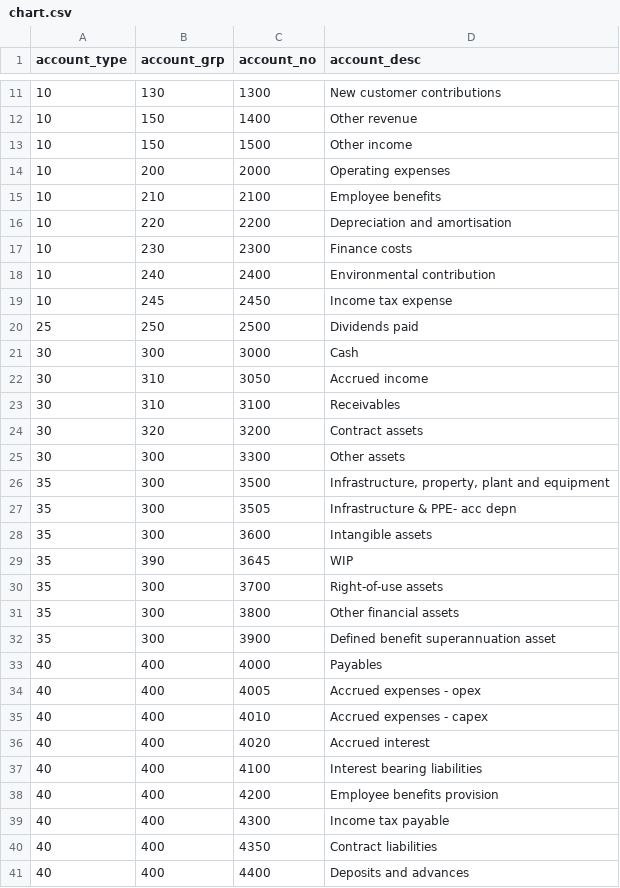
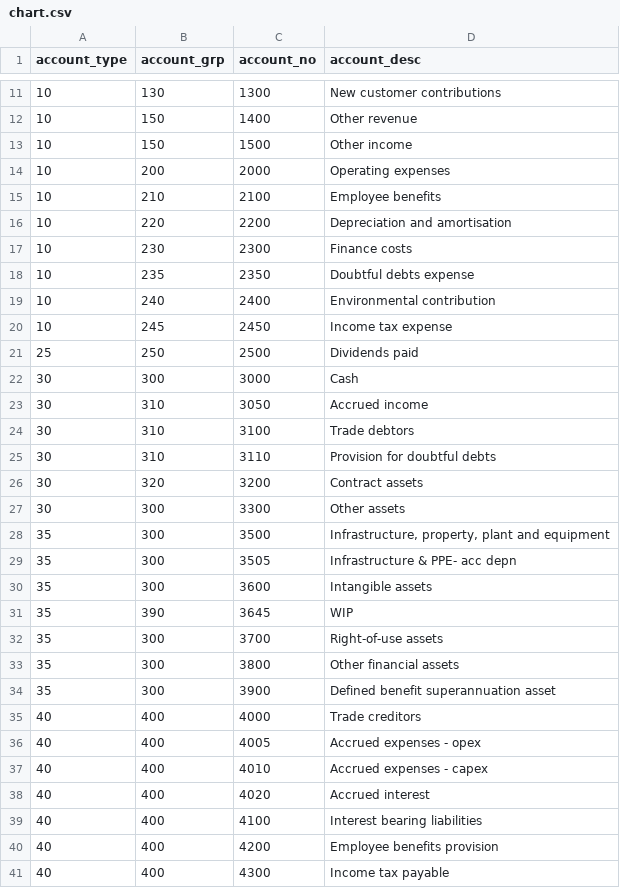
Before and after one commit to Brent-Morrison/Building-Block, a CSV file: data/chart.csv, drawn as a sheet; only a part is shown, gaps mark what is left out; the shorter side is filled out with more unchanged rows.

```diff
--- a/data/chart.csv
+++ b/data/chart.csv
@@ -17,2 +17,3 @@
 10,230,2300,Finance costs
+10,235,2350,Doubtful debts expense
 10,240,2400,Environmental contribution
@@ -22,3 +23,4 @@
 30,310,3050,Accrued income
-30,310,3100,Receivables
+30,310,3100,Trade debtors
+30,310,3110,Provision for doubtful debts
 30,320,3200,Contract assets
@@ -32,3 +34,3 @@
 35,300,3900,Defined benefit superannuation asset
-40,400,4000,Payables
+40,400,4000,Trade creditors
 40,400,4005,Accrued expenses - opex
```
Also changed, not shown: data/txn_type.csv, 1 other file.
